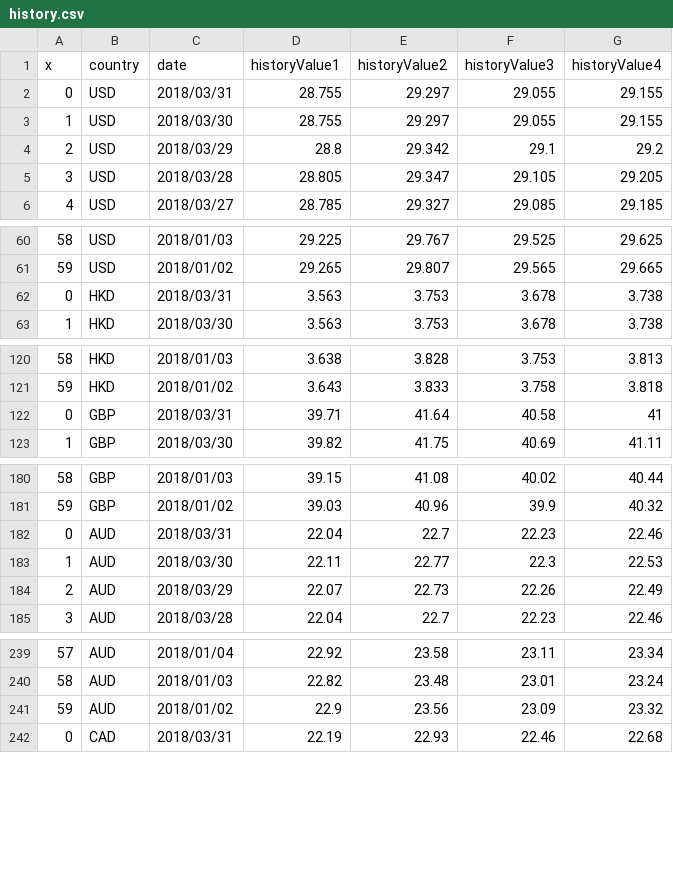
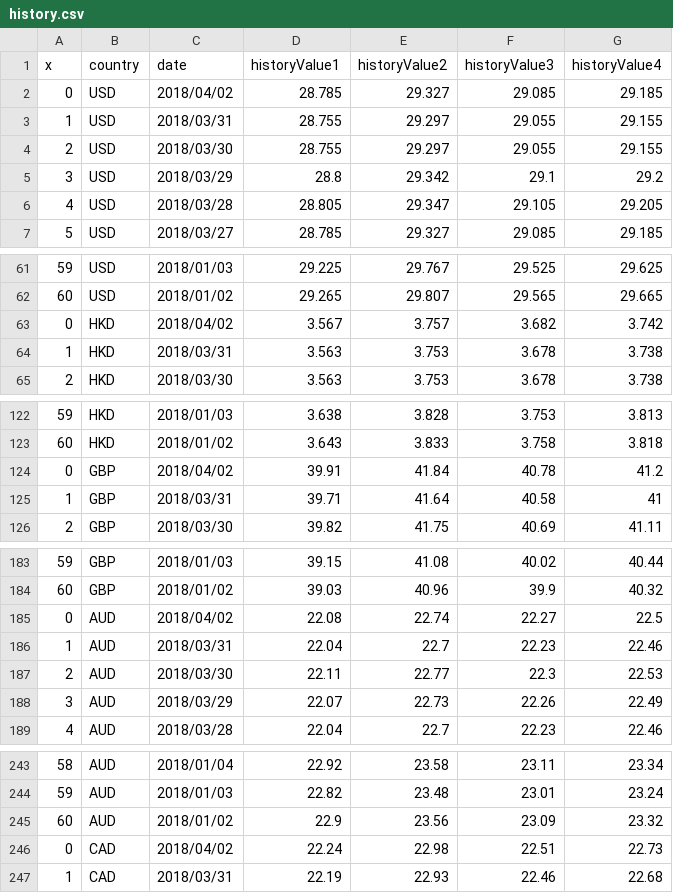
Before and after one commit to Wang-YiWei/proj_exchangeRate, a CSV file: data/history.csv, drawn as a sheet; only a part is shown, gaps mark what is left out; addresses are those after the commit; the diff covers the shown part only; the diff names each change by its address in the sheet, - before the commit and + after, or states it on an @@ line.

Commit message:
Update data automatically at 2018-04-02 20:20:02

```diff
--- a/data/history.csv
+++ b/data/history.csv
+row 2: 0 | USD | 2018/04/02 | 28.785 | 29.327 | 29.085 | 29.185
@@ column A (x) renumbered from row 3 down @@
+row 63: 0 | HKD | 2018/04/02 | 3.567 | 3.757 | 3.682 | 3.742
+row 124: 0 | GBP | 2018/04/02 | 39.91 | 41.84 | 40.78 | 41.2
+row 185: 0 | AUD | 2018/04/02 | 22.08 | 22.74 | 22.27 | 22.5
+row 246: 0 | CAD | 2018/04/02 | 22.24 | 22.98 | 22.51 | 22.73
```
Also changed, not shown: 14 added rows elsewhere in this file.
